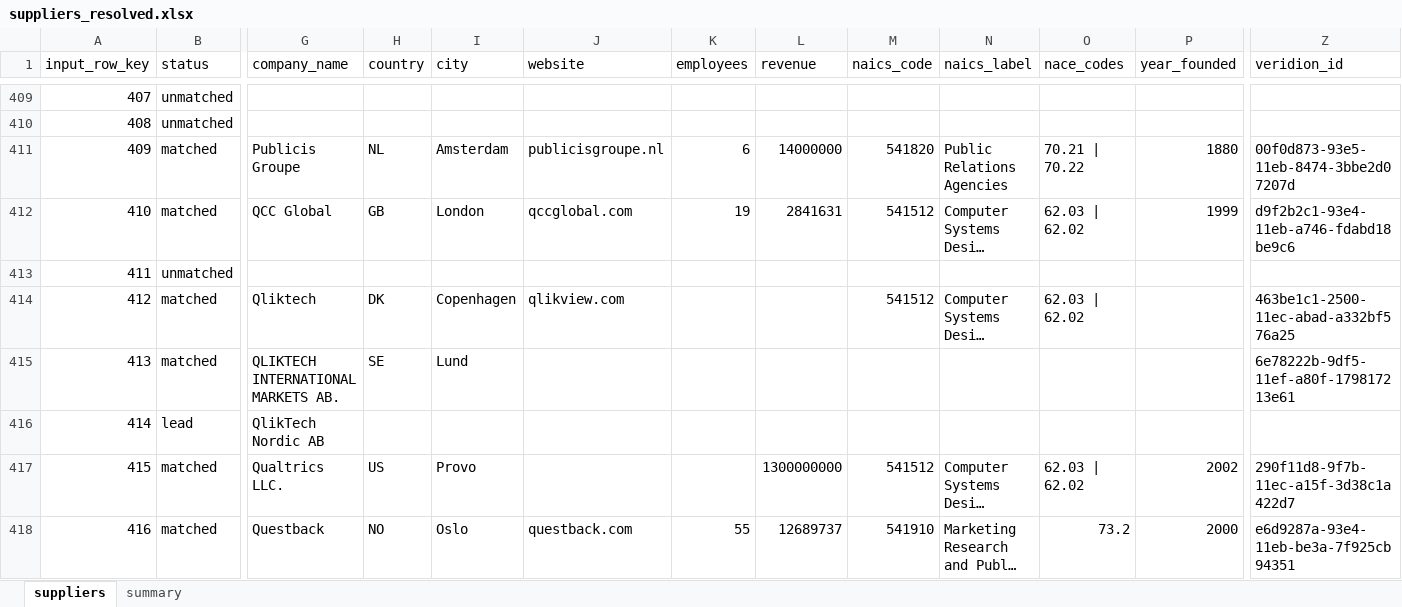
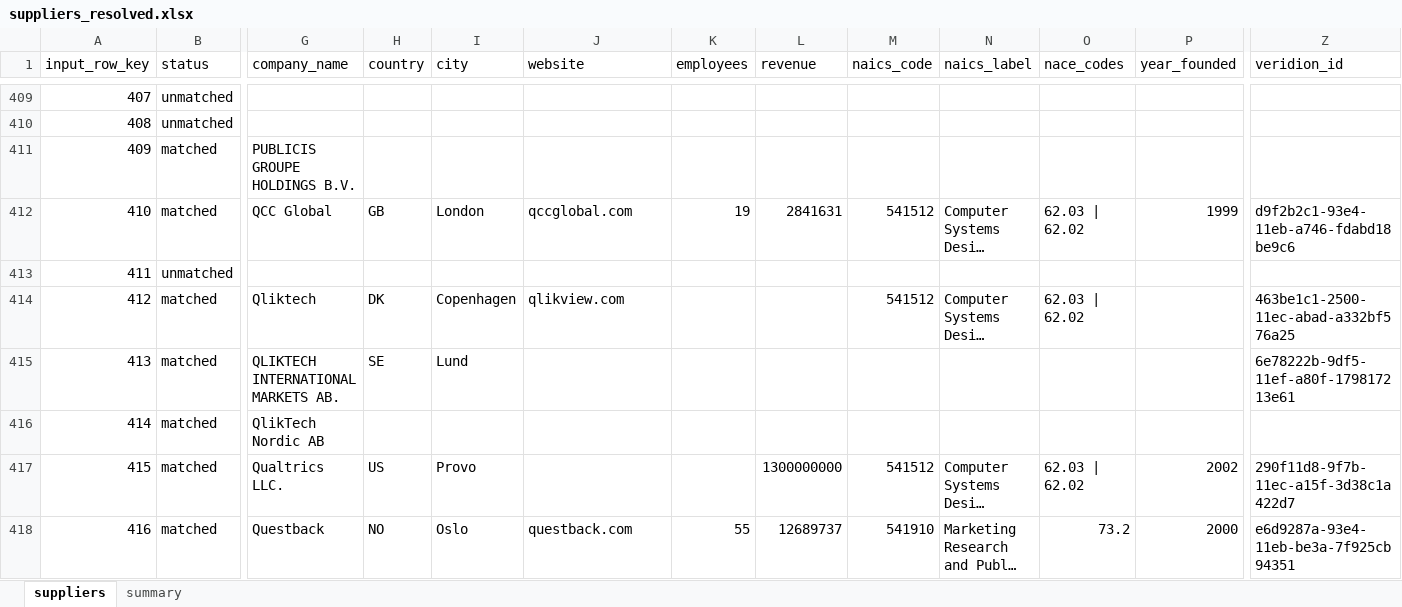
Before and after one commit to antonia-gheorghe/veridion-poc, an Excel workbook: data/output/suppliers_resolved.xlsx, sheet suppliers, drawn as a sheet; only a part is shown, gaps mark what is left out; long unchanged cells end in …; values as stored, in another font and other column widths than the file's, no borders; the diff covers the shown part only; the diff names each change by its address in the sheet, - before the commit and + after, or states it on an @@ line.

Commit message:
data: Regenerate output without leads

```diff
--- a/data/output/suppliers_resolved.xlsx (sheet suppliers)
+++ b/data/output/suppliers_resolved.xlsx (sheet suppliers)
-G411 (company_name): Publicis Groupe
+G411 (company_name): PUBLICIS GROUPE HOLDINGS B.V.
-H411 (country): NL
+H411 (country): (empty)
-I411 (city): Amsterdam
+I411 (city): (empty)
-J411 (website): publicisgroupe.nl
+J411 (website): (empty)
-K411 (employees): 6
+K411 (employees): (empty)
-L411 (revenue): 14000000
+L411 (revenue): (empty)
-M411 (naics_code): 541820
+M411 (naics_code): (empty)
-N411 (naics_label): Public Relations Agencies
+N411 (naics_label): (empty)
-O411 (nace_codes): 70.21 | 70.22
+O411 (nace_codes): (empty)
-P411 (year_founded): 1880
+P411 (year_founded): (empty)
-Z411 (veridion_id): 00f0d873-93e5-11eb-8474-3bbe2d07207d
+Z411 (veridion_id): (empty)
-B416 (status): lead
+B416 (status): matched
```
Also changed, not shown: 590 edited cells elsewhere in this sheet, sheet summary, 2 other files.
